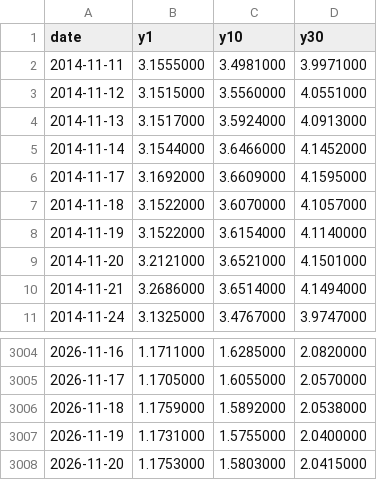
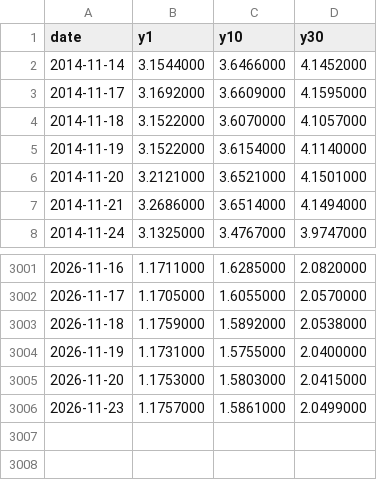
Before and after one commit to tang1273880952-dotcom/bond-timing, a CSV file: data/china_yields_daily.csv, drawn as a sheet; only a part is shown, gaps mark what is left out; removed rows and columns are numbered as before the commit, all else as after; the diff names each change by its address in the sheet, - before the commit and + after, or states it on an @@ line.

```diff
--- a/data/china_yields_daily.csv
+++ b/data/china_yields_daily.csv
-row 2: 2014-11-11 | 3.1555000 | 3.4981000 | 3.9971000
-row 3: 2014-11-12 | 3.1515000 | 3.5560000 | 4.0551000
-row 4: 2014-11-13 | 3.1517000 | 3.5924000 | 4.0913000
+row 3006: 2026-11-23 | 1.1757000 | 1.5861000 | 2.0499000
```
Also changed, not shown: data/bse50_daily.csv, data/csi500_erp_daily.csv, 8 other files.
